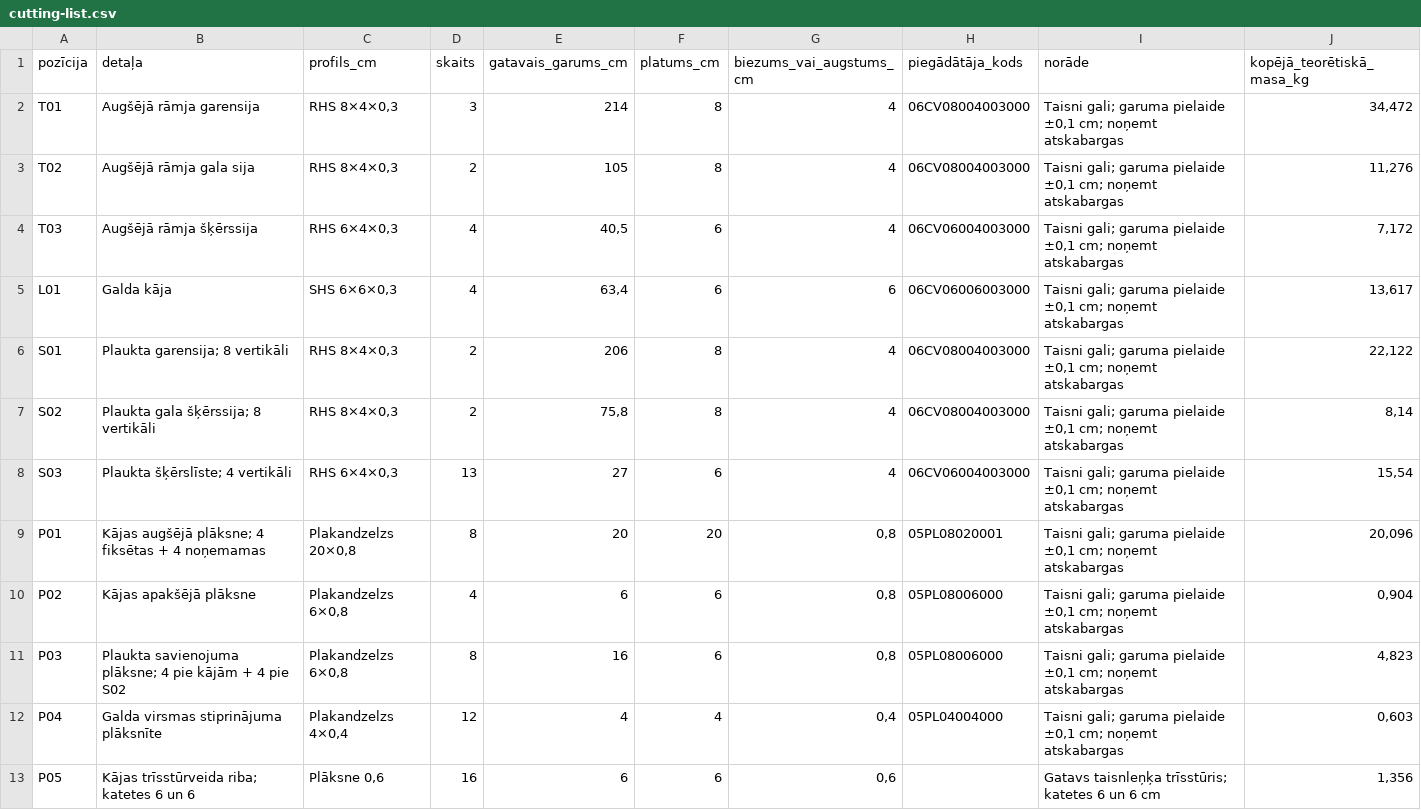
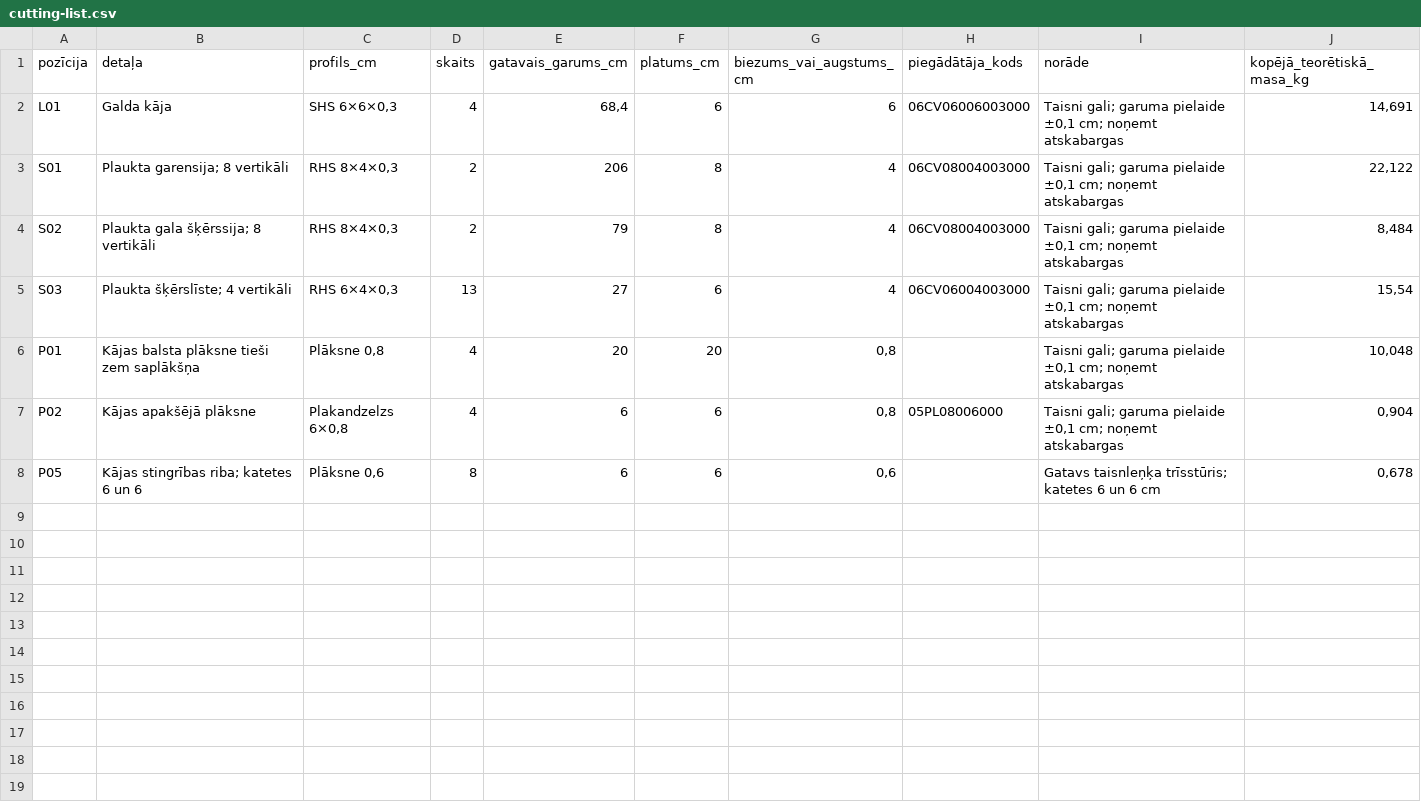
Before and after one commit to EduardsBaumanis/spele, a CSV file: pottery-table/cutting-list.csv, drawn as a sheet.

```diff
--- a/pottery-table/cutting-list.csv
+++ b/pottery-table/cutting-list.csv
@@ -1,13 +1,8 @@
 pozīcija;detaļa;profils_cm;skaits;gatavais_garums_cm;platums_cm;biezums_vai_augstums_cm;piegādātāja_kods;norāde;kopējā_teorētiskā_masa_kg
-T01;Augšējā rāmja garensija;RHS 8×4×0,3;3;214;8;4;06CV08004003000;"Taisni gali; garuma pielaide ±0,1 cm; noņemt atskabargas";34,472
-T02;Augšējā rāmja gala sija;RHS 8×4×0,3;2;105;8;4;06CV08004003000;"Taisni gali; garuma pielaide ±0,1 cm; noņemt atskabargas";11,276
-T03;Augšējā rāmja šķērssija;RHS 6×4×0,3;4;40,5;6;4;06CV06004003000;"Taisni gali; garuma pielaide ±0,1 cm; noņemt atskabargas";7,172
-L01;Galda kāja;SHS 6×6×0,3;4;63,4;6;6;06CV06006003000;"Taisni gali; garuma pielaide ±0,1 cm; noņemt atskabargas";13,617
+L01;Galda kāja;SHS 6×6×0,3;4;68,4;6;6;06CV06006003000;"Taisni gali; garuma pielaide ±0,1 cm; noņemt atskabargas";14,691
 S01;"Plaukta garensija; 8 vertikāli";RHS 8×4×0,3;2;206;8;4;06CV08004003000;"Taisni gali; garuma pielaide ±0,1 cm; noņemt atskabargas";22,122
-S02;"Plaukta gala šķērssija; 8 vertikāli";RHS 8×4×0,3;2;75,8;8;4;06CV08004003000;"Taisni gali; garuma pielaide ±0,1 cm; noņemt atskabargas";8,14
+S02;"Plaukta gala šķērssija; 8 vertikāli";RHS 8×4×0,3;2;79;8;4;06CV08004003000;"Taisni gali; garuma pielaide ±0,1 cm; noņemt atskabargas";8,484
 S03;"Plaukta šķērslīste; 4 vertikāli";RHS 6×4×0,3;13;27;6;4;06CV06004003000;"Taisni gali; garuma pielaide ±0,1 cm; noņemt atskabargas";15,54
-P01;"Kājas augšējā plāksne; 4 fiksētas + 4 noņemamas";Plakandzelzs 20×0,8;8;20;20;0,8;05PL08020001;"Taisni gali; garuma pielaide ±0,1 cm; noņemt atskabargas";20,096
+P01;Kājas balsta plāksne tieši zem saplākšņa;Plāksne 0,8;4;20;20;0,8;;"Taisni gali; garuma pielaide ±0,1 cm; noņemt atskabargas";10,048
 P02;Kājas apakšējā plāksne;Plakandzelzs 6×0,8;4;6;6;0,8;05PL08006000;"Taisni gali; garuma pielaide ±0,1 cm; noņemt atskabargas";0,904
-P03;"Plaukta savienojuma plāksne; 4 pie kājām + 4 pie S02";Plakandzelzs 6×0,8;8;16;6;0,8;05PL08006000;"Taisni gali; garuma pielaide ±0,1 cm; noņemt atskabargas";4,823
-P04;Galda virsmas stiprinājuma plāksnīte;Plakandzelzs 4×0,4;12;4;4;0,4;05PL04004000;"Taisni gali; garuma pielaide ±0,1 cm; noņemt atskabargas";0,603
-P05;"Kājas trīsstūrveida riba; katetes 6 un 6";Plāksne 0,6;16;6;6;0,6;;"Gatavs taisnleņķa trīsstūris; katetes 6 un 6 cm";1,356
+P05;"Kājas stingrības riba; katetes 6 un 6";Plāksne 0,6;8;6;6;0,6;;"Gatavs taisnleņķa trīsstūris; katetes 6 un 6 cm";0,678
```
Also changed, not shown: pottery-table/drilling-coordinates.csv, pottery-table/hardware-list.csv, 45 other files.
